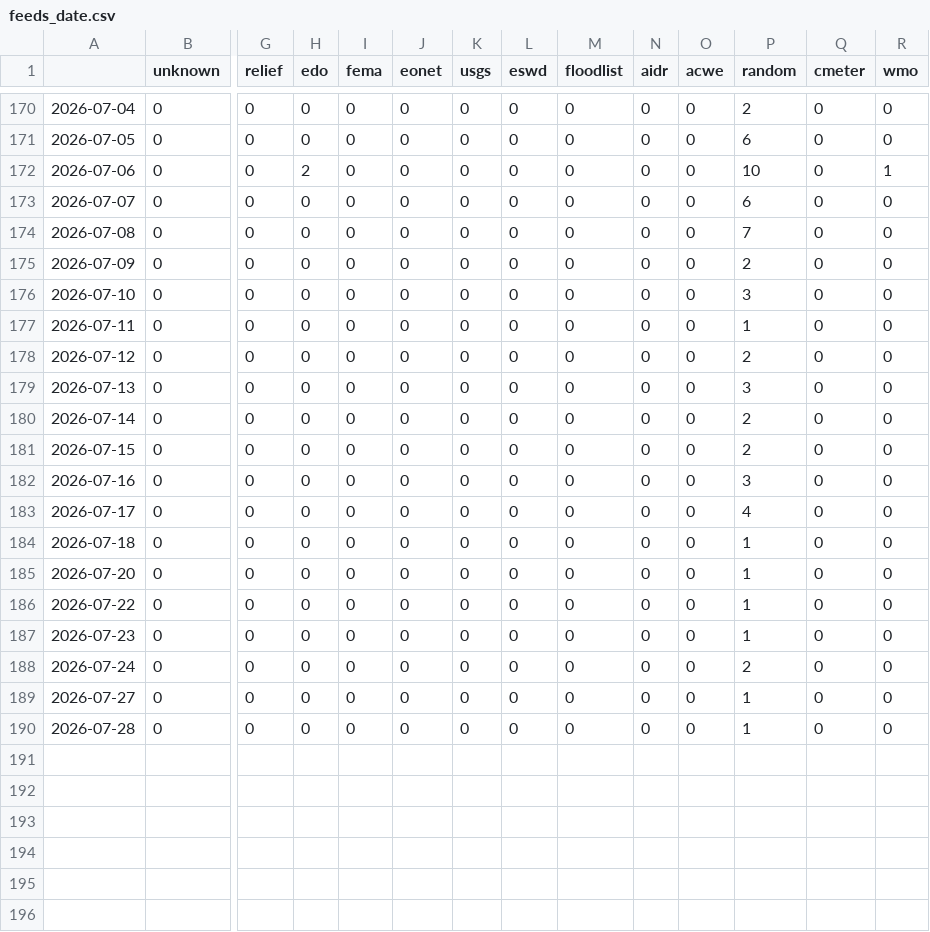
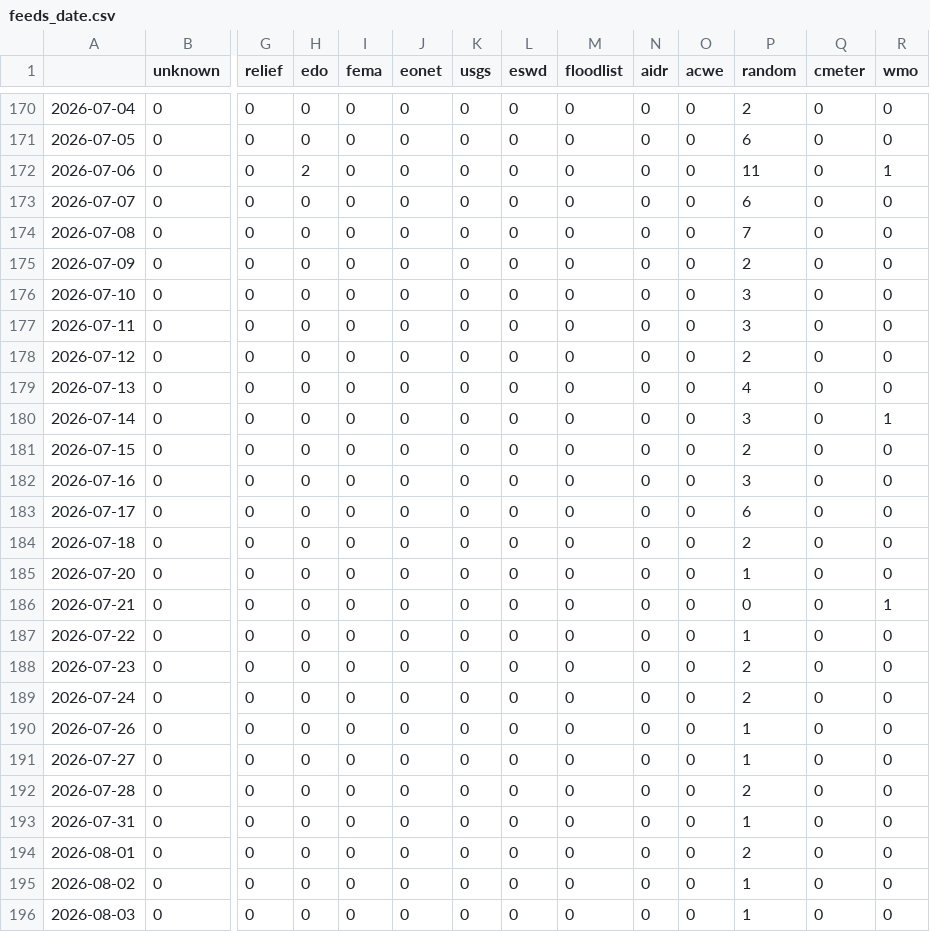
Before and after one commit to hannak555-news/polishExtremes, a CSV file: csv/feeds_date.csv, drawn as a sheet; only a part is shown, gaps mark what is left out; addresses are those after the commit; rows hold the shown columns only; the diff names each change by its address in the sheet, - before the commit and + after, or states it on an @@ line.

```diff
--- a/csv/feeds_date.csv
+++ b/csv/feeds_date.csv
-P172 (random): 10
+P172 (random): 11
-P177 (random): 1
+P177 (random): 3
-P179 (random): 3
+P179 (random): 4
-P180 (random): 2
+P180 (random): 3
-R180 (wmo): 0
+R180 (wmo): 1
-P183 (random): 4
+P183 (random): 6
-P184 (random): 1
+P184 (random): 2
+row 186: 2026-07-21 | 0 | 0 | 0 | 0 | 0 | 0 | 0 | 0 | 0 | 0 | 0 | 0 | 1
-P188 (random): 1
+P188 (random): 2
+row 190: 2026-07-26 | 0 | 0 | 0 | 0 | 0 | 0 | 0 | 0 | 0 | 0 | 1 | 0 | 0
-P192 (random): 1
+P192 (random): 2
+row 193: 2026-07-31 | 0 | 0 | 0 | 0 | 0 | 0 | 0 | 0 | 0 | 0 | 1 | 0 | 0
+row 194: 2026-08-01 | 0 | 0 | 0 | 0 | 0 | 0 | 0 | 0 | 0 | 0 | 2 | 0 | 0
+row 195: 2026-08-02 | 0 | 0 | 0 | 0 | 0 | 0 | 0 | 0 | 0 | 0 | 1 | 0 | 0
+row 196: 2026-08-03 | 0 | 0 | 0 | 0 | 0 | 0 | 0 | 0 | 0 | 0 | 1 | 0 | 0
```
Also changed, not shown: csv/extremes_date.csv, 5 other files.
